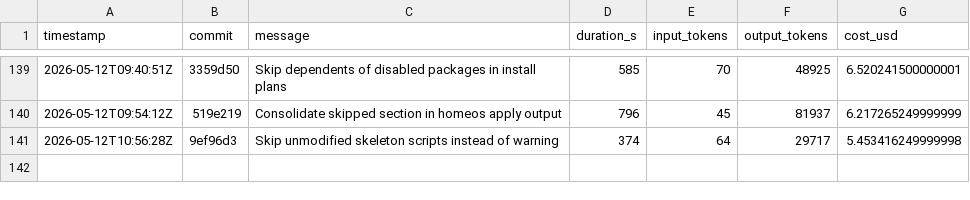
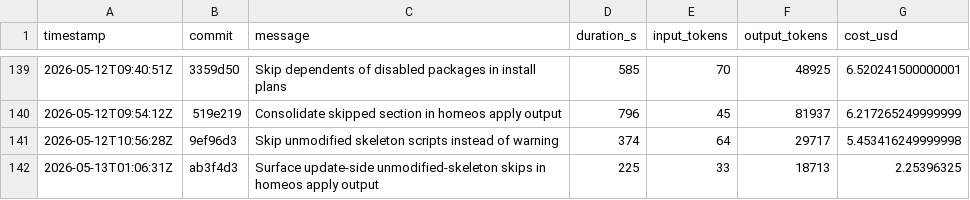
Before and after one commit to hainet50b/homeos, a CSV file: metrics.csv, drawn as a sheet; only a part is shown, gaps mark what is left out; the diff names each change by its address in the sheet, - before the commit and + after, or states it on an @@ line.

Commit message:
Add metrics.csv for Ralph Loop run

```diff
--- a/metrics.csv
+++ b/metrics.csv
+row 142: 2026-05-13T01:06:31Z | ab3f4d3 | Surface update-side unmodified-skeleton skips in homeos apply output | 225 | 33 | 18713 | 2.25396325
```
